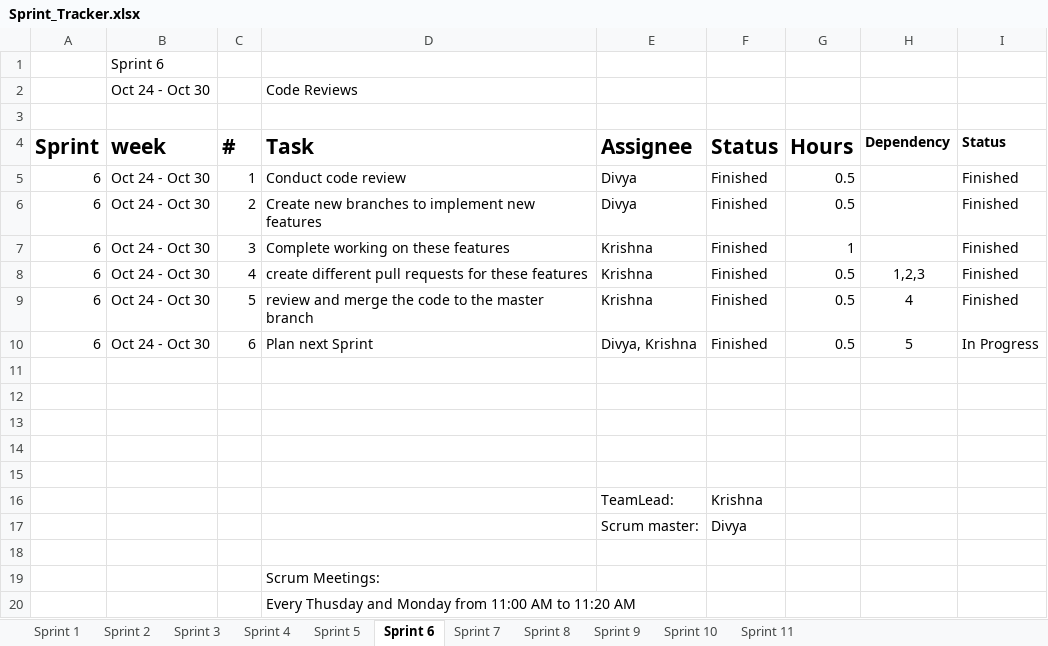
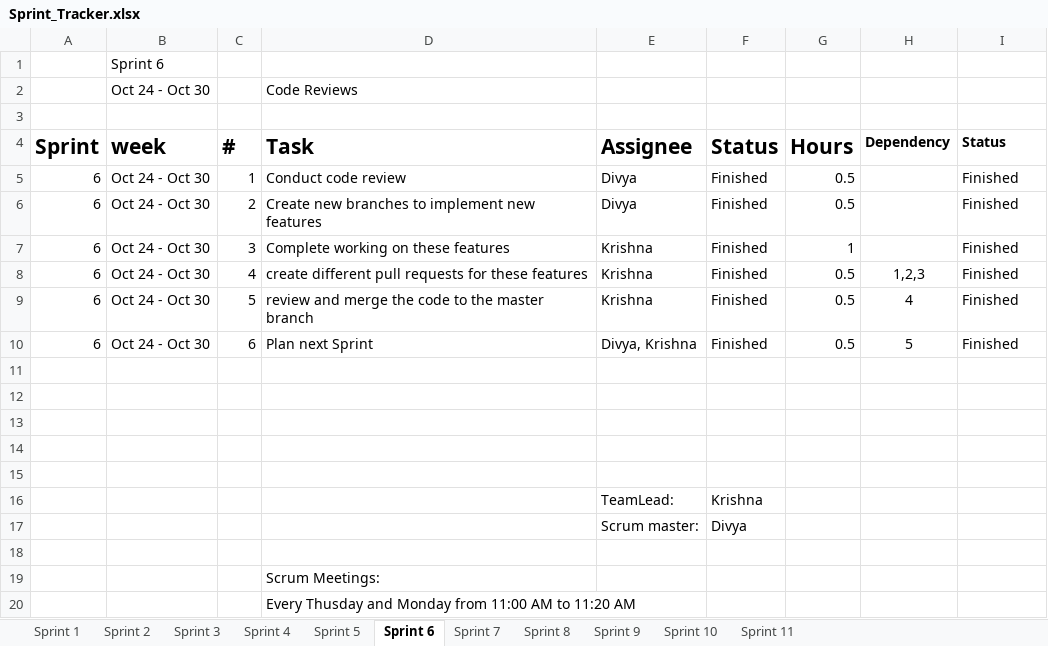
Before and after one commit to neu-seattle-cs5500-fall18/book-library-web-service-hufflepuff, an Excel workbook: Sprint_Tracker.xlsx, sheet Sprint 6, drawn as a sheet; values as stored, in another font and other column widths than the file's, no borders; the diff names each change by its address in the sheet, - before the commit and + after, or states it on an @@ line.

Commit message:
updated sprint tracker

```diff
--- a/Sprint_Tracker.xlsx (sheet Sprint 6)
+++ b/Sprint_Tracker.xlsx (sheet Sprint 6)
-I10 (Status): In Progress
+I10 (Status): Finished
```
